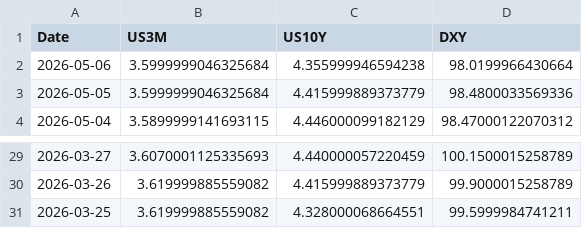
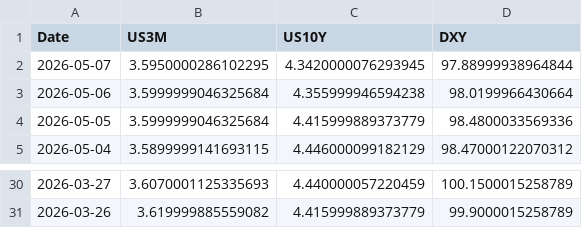
Before and after one commit to Mbnstk/market-data, a CSV file: us_market_30d_history.csv, drawn as a sheet; only a part is shown, gaps mark what is left out.

Commit message:
Market Update: 2026-05-07 14:48

```diff
--- a/us_market_30d_history.csv
+++ b/us_market_30d_history.csv
@@ -1,2 +1,3 @@
 Date,US3M,US10Y,DXY
+2026-05-07,3.5950000286102295,4.3420000076293945,97.88999938964844
 2026-05-06,3.5999999046325684,4.355999946594238,98.0199966430664
@@ -30,2 +31 @@ Date,US3M,US10Y,DXY
 2026-03-26,3.619999885559082,4.415999889373779,99.9000015258789
-2026-03-25,3.619999885559082,4.328000068664551,99.5999984741211
```
